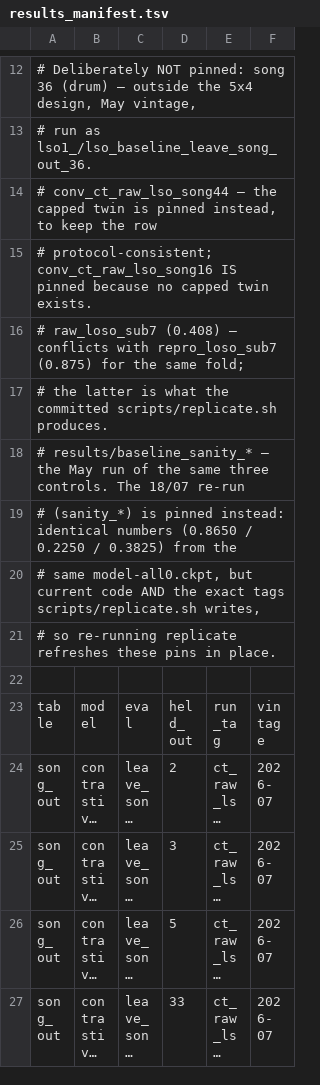
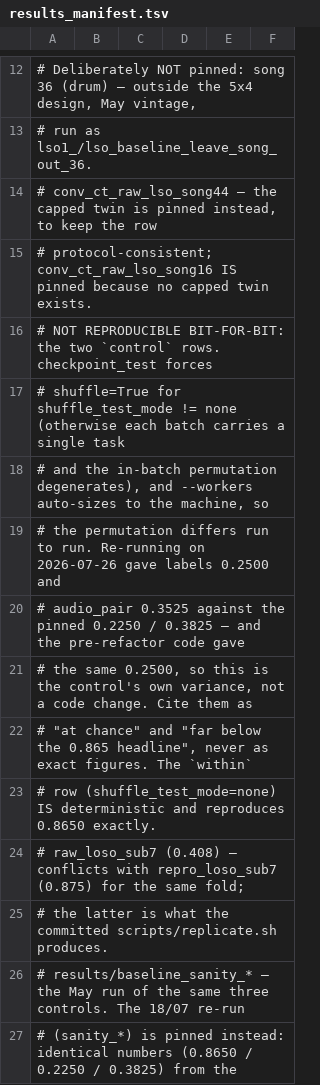
Before and after one commit to giampyhatesyou/EEG-Decoding-with-CLAP, a TSV file: results_manifest.tsv, drawn as a sheet; only a part is shown, gaps mark what is left out; the shorter side is filled out with more unchanged rows; long unchanged cells end in ….

Commit message:
docs(manifest): the two negative-control rows are not bit-reproducible
checkpoint_test forces shuffle=True for the negative controls -- without it each
batch carries a single task and the in-batch permutation degenerates -- and
--workers auto-sizes to the machine, so the permutation differs between runs.

Re-running today gave labels 0.2500 and audio_pair 0.3525 against the pinned
0.2250 / 0.3825. The pre-refactor code gave the same 0.2500 on the same command,
so this is the control's own variance, not a code change.

Both still say what they need to say: labels collapses to chance, audio_pair
sits far below the 0.865 headline. They should be cited that way rather than as
exact figures. The within row is deterministic and does reproduce exactly.

```diff
--- a/results_manifest.tsv
+++ b/results_manifest.tsv
@@ -15,2 +15,10 @@
 #   protocol-consistent; conv_ct_raw_lso_song16 IS pinned because no capped twin exists.
+# NOT REPRODUCIBLE BIT-FOR-BIT: the two `control` rows. checkpoint_test forces
+#   shuffle=True for shuffle_test_mode != none (otherwise each batch carries a single task
+#   and the in-batch permutation degenerates), and --workers auto-sizes to the machine, so
+#   the permutation differs run to run. Re-running on 2026-07-26 gave labels 0.2500 and
+#   audio_pair 0.3525 against the pinned 0.2250 / 0.3825 — and the pre-refactor code gave
+#   the same 0.2500, so this is the control's own variance, not a code change. Cite them as
+#   "at chance" and "far below the 0.865 headline", never as exact figures. The `within`
+#   row (shuffle_test_mode=none) IS deterministic and reproduces 0.8650 exactly.
 #   raw_loso_sub7 (0.408) — conflicts with repro_loso_sub7 (0.875) for the same fold;
```
